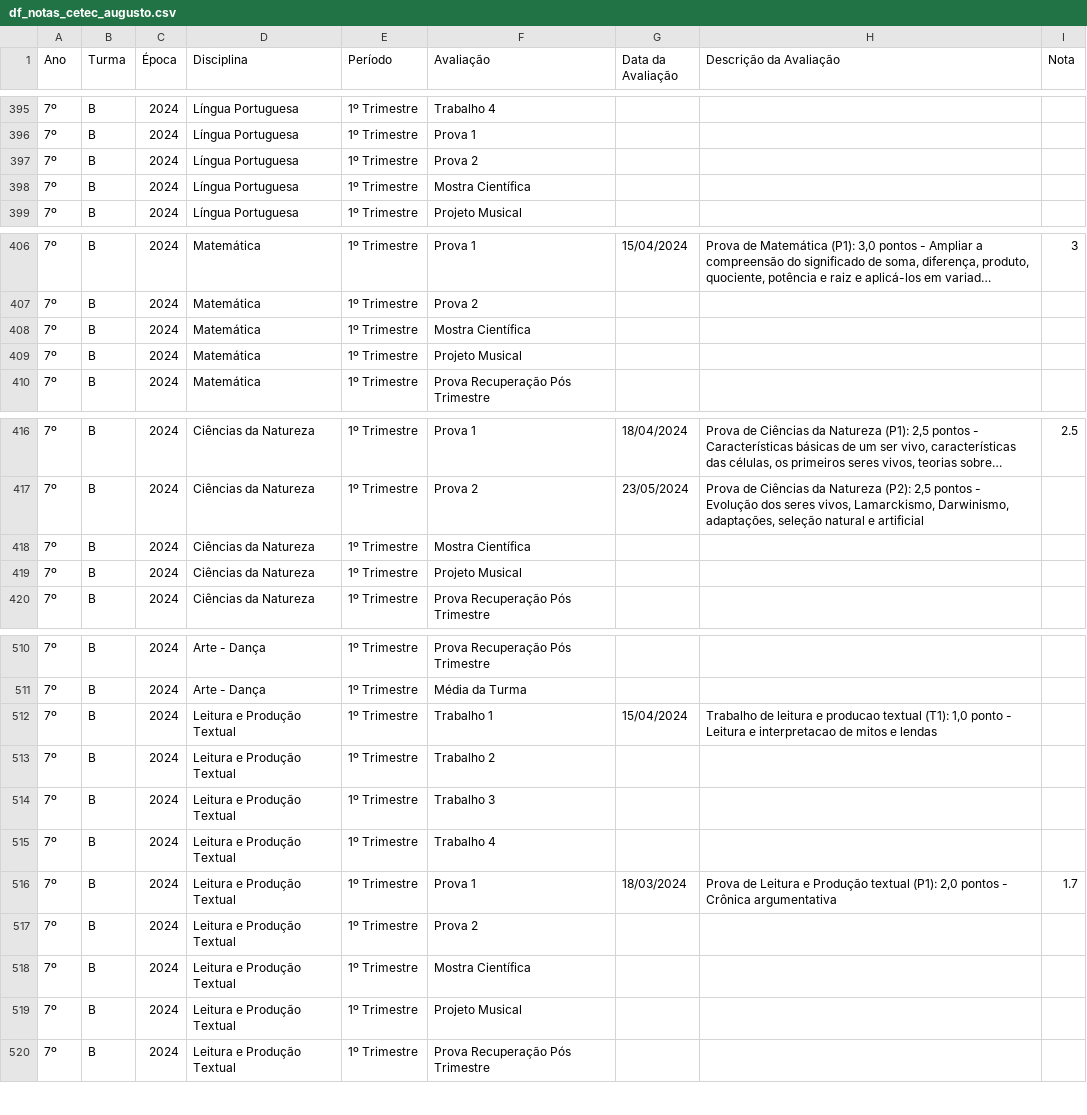
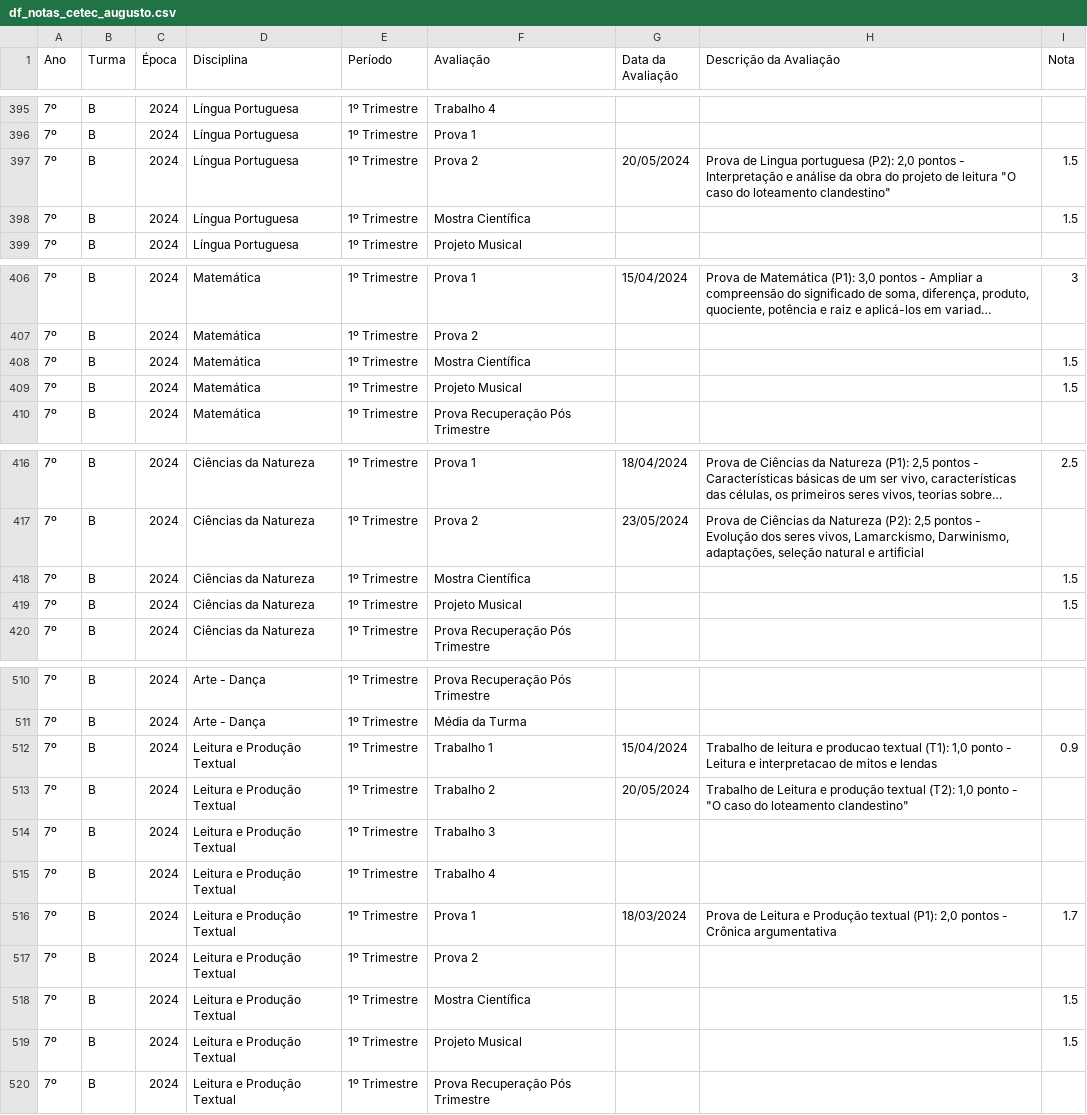
Before and after one commit to mauriciopassos/notas_cetec_augusto, a CSV file: src/df_notas_cetec_augusto.csv, drawn as a sheet; only a part is shown, gaps mark what is left out; long unchanged cells end in …; the diff covers the shown part only; the diff names each change by its address in the sheet, - before the commit and + after, or states it on an @@ line.

Commit message:
upload new csv data

```diff
--- a/src/df_notas_cetec_augusto.csv
+++ b/src/df_notas_cetec_augusto.csv
-G397 (Data da Avaliação): (empty)
+G397 (Data da Avaliação): 20/05/2024
-H397 (Descrição da Avaliação): (empty)
+H397 (Descrição da Avaliação): Prova de Lingua portuguesa (P2): 2,0 pontos - Interpretação e análise da obra do projeto de leitura "O caso do loteamento clandestino"
-I397:I398 (Nota): (empty)
+I397:I398 (Nota): 1.5
-I408:I409 (Nota): (empty)
+I408:I409 (Nota): 1.5
-I418:I419 (Nota): (empty)
+I418:I419 (Nota): 1.5
-I512 (Nota): (empty)
+I512 (Nota): 0.9
-G513 (Data da Avaliação): (empty)
+G513 (Data da Avaliação): 20/05/2024
-H513 (Descrição da Avaliação): (empty)
+H513 (Descrição da Avaliação): Trabalho de Leitura e produção textual (T2): 1,0 ponto - "O caso do loteamento clandestino"
-I518:I519 (Nota): (empty)
+I518:I519 (Nota): 1.5
```
Also changed, not shown: 2 edited cells elsewhere in this file.
